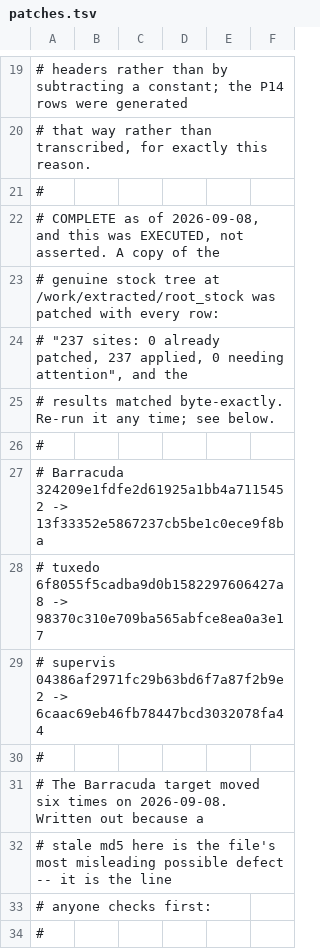
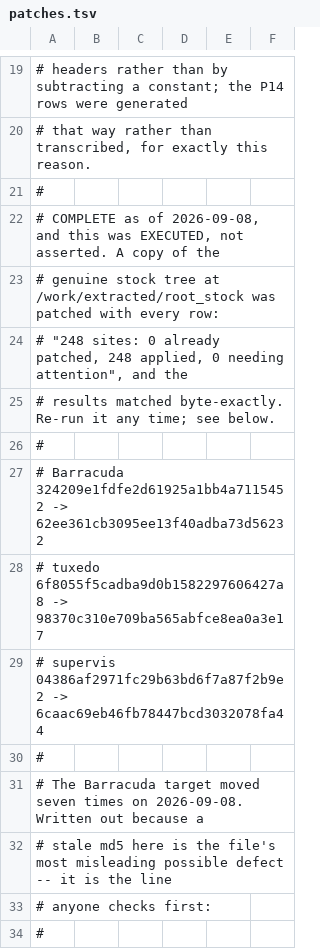
Before and after one commit to heidrickla/tuxedo-touch-firmware, a TSV file: patches.tsv, drawn as a sheet; only a part is shown, gaps mark what is left out; the diff covers the shown part only.

Commit message:
Close the getEScenes leak, and correct the relaunch-budget record
Patch table goes 217 -> 228 P15 rows (248 sites), reproducing the deployed
62ee361c byte-for-byte from stock. LEAK 20 frees getEScenes tree B and its
Base64 buffer at 0x165f8, taking /GetSceneList from 780 to 491.5 B/request.
Two further fixes were built and measured at exactly zero and are kept with
their site lists emptied -- the null results are what named the residual as
libjson error nodes plus Base64 copies rather than the serialised strings.

Correct the panel-reset account. The 2026-09-08 reset was caused by this work,
not by an unrelated event:

  10:45:27 - E_SUPVTRD_BARRACUDA_RECV_SIGABRT   (x2)
  10:45:27 - Webserver reached max relaunches. Restarting the Tuxedo
  10:45:45 - ######## SYSTEM START ########

supervis's relaunch budget is cumulative across an entire uptime, not per
session. The counter stood at 19 before the session began, because the panel
had been up since 09-06 13:02, so a normal number of restarts finished it.
Measured on the panel and now recorded in TRAPS.md and PUSH-STREAM-AUTH.md:

  - there is no free restart: kill -9 posts no message yet still logs
    RESTART-1, so the charge is for the relaunch, not the signal
  - a SIGTERM restart can cost two, because sigHandler faults during its own
    cleanup and both signals count -- the live log steps 17 -> 19 with no 18
  - a boot zeroes the counter, so "never zeroed" was true only within a boot
  - the budget is readable before you start, from SupervisionLog.txt on mtd17

That last point also retracts "the panel keeps no persistent log". /tmp, /var
and /mnt/rwfs are tmpfs, but supervis logs to /opt/tuxedo/configuration, which
survives a reflash. The evidence had not destroyed itself; I had not looked
there.

TRAPS.md section 0 gains the reason this recurred: reading TRAPS.md is not
checking the repo. The procedure was already in PUSH-STREAM-AUTH.md R1/R4 and
went unread three separate times in one day.

255 panel checks passing against the running 62ee361c.

```diff
--- a/patches.tsv
+++ b/patches.tsv
@@ -23,6 +23,6 @@
 # genuine stock tree at /work/extracted/root_stock was patched with every row:
-# "237 sites: 0 already patched, 237 applied, 0 needing attention", and the
+# "248 sites: 0 already patched, 248 applied, 0 needing attention", and the
 # results matched byte-exactly. Re-run it any time; see below.
 #
-#   Barracuda  324209e1fdfe2d61925a1bb4a7115452 -> 13f33352e5867237cb5be1c0ece9f8ba
+#   Barracuda  324209e1fdfe2d61925a1bb4a7115452 -> 62ee361cb3095ee13f40adba73d56232
 #   tuxedo     6f8055f5cadba9d0b1582297606427a8 -> 98370c310e709ba565abfce8ea0a3e17
@@ -30,3 +30,3 @@
 #
-# The Barracuda target moved six times on 2026-09-08. Written out because a
+# The Barracuda target moved seven times on 2026-09-08. Written out because a
 # stale md5 here is the file's most misleading possible defect -- it is the line
```
Also changed, not shown: 20 added rows and 1 edited cell elsewhere in this file, 12 other files.
